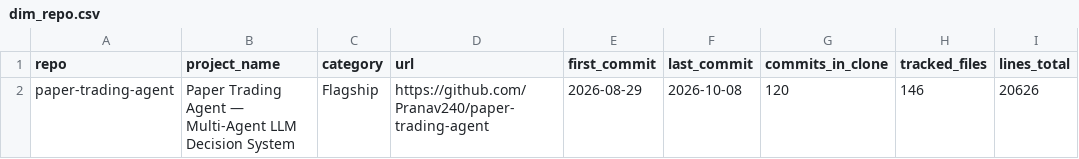
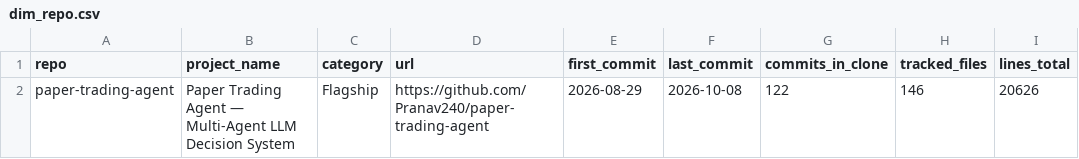
Before and after one commit to Pranav240/paper-trading-agent, a CSV file: powerbi/data/dim_repo.csv, drawn as a sheet.

```diff
--- a/powerbi/data/dim_repo.csv
+++ b/powerbi/data/dim_repo.csv
@@ -1,2 +1,2 @@
 repo,project_name,category,url,first_commit,last_commit,commits_in_clone,tracked_files,lines_total
-paper-trading-agent,Paper Trading Agent — Multi-Agent LLM Decision System,Flagship,https://github.com/Pranav240/paper-trading-agent,2026-08-29,2026-10-08,120,146,20626
+paper-trading-agent,Paper Trading Agent — Multi-Agent LLM Decision System,Flagship,https://github.com/Pranav240/paper-trading-agent,2026-08-29,2026-10-08,122,146,20626
```
Also changed, not shown: powerbi/data/fact_commits.csv, 4 other files.
